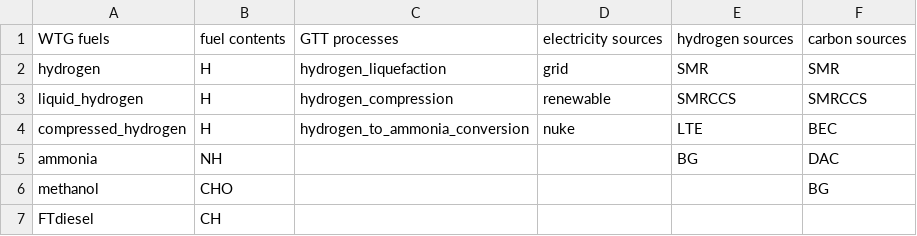
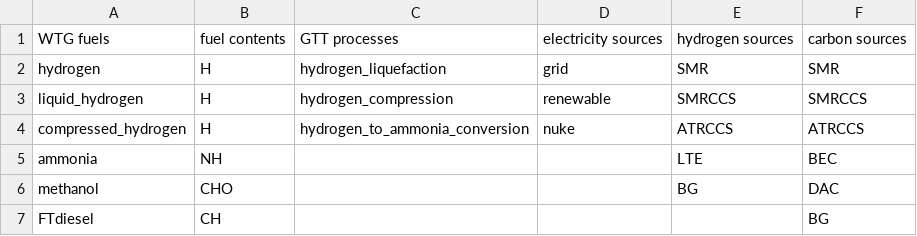
Before and after one commit to mcsc-impact-climate/MIT_NavigaTE_inputs, a CSV file: input_fuel_pathway_data/fuel_pathway_options.csv, drawn as a sheet.

```diff
--- a/input_fuel_pathway_data/fuel_pathway_options.csv
+++ b/input_fuel_pathway_data/fuel_pathway_options.csv
@@ -3,5 +3,5 @@ hydrogen,H,hydrogen_liquefaction,grid,SMR,SMR
 liquid_hydrogen,H,hydrogen_compression,renewable,SMRCCS,SMRCCS
-compressed_hydrogen,H,hydrogen_to_ammonia_conversion,nuke,LTE,BEC
-ammonia,NH,,,BG,DAC
-methanol,CHO,,,,BG
-FTdiesel,CH,,,,
+compressed_hydrogen,H,hydrogen_to_ammonia_conversion,nuke,ATRCCS,ATRCCS
+ammonia,NH,,,LTE,BEC
+methanol,CHO,,,BG,DAC
+FTdiesel,CH,,,,BG
```
Also changed, not shown: input_fuel_pathway_data/process/hydrogen_to_ammonia_conversion_costs_emissions.csv, 7 other files.
